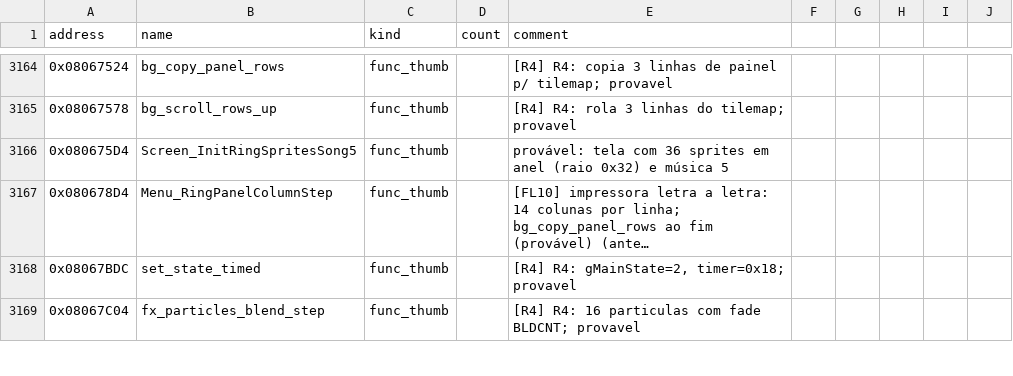
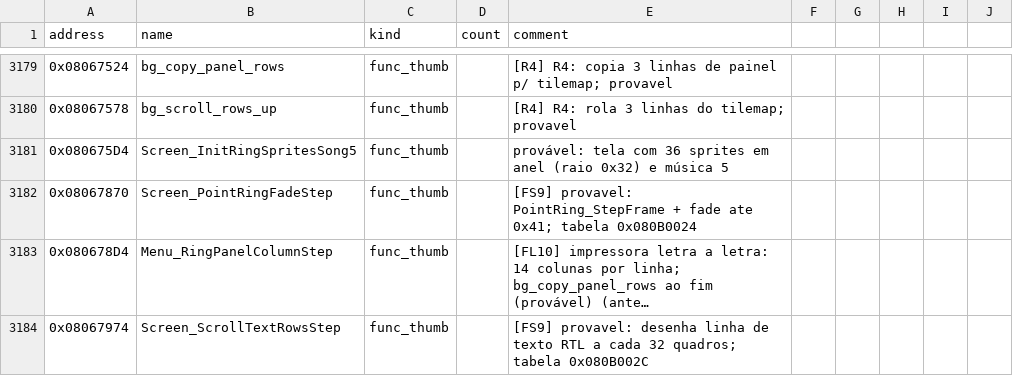
Before and after one commit to jvsdm/Medabots-Romhacking-Toolkit, a CSV file: re/symbols/mtbe.csv, drawn as a sheet; only a part is shown, gaps mark what is left out; the shorter side is filled out with more unchanged rows; long unchanged cells end in …; the diff covers the shown part only; the diff names each change by its address in the sheet, - before the commit and + after, or states it on an @@ line.

```diff
--- a/re/symbols/mtbe.csv
+++ b/re/symbols/mtbe.csv
+row 3182: 0x08067870 | Screen_PointRingFadeStep | func_thumb |  | [FS9] provavel: PointRing_StepFrame + fade ate 0x41; tabela 0x080B0024
+row 3184: 0x08067974 | Screen_ScrollTextRowsStep | func_thumb |  | [FS9] provavel: desenha linha de texto RTL a cada 32 quadros; tabela 0x080B002C
```
Also changed, not shown: 23 added rows elsewhere in this file, re/ghidra/medabots_sync.tsv, 2 other files.
